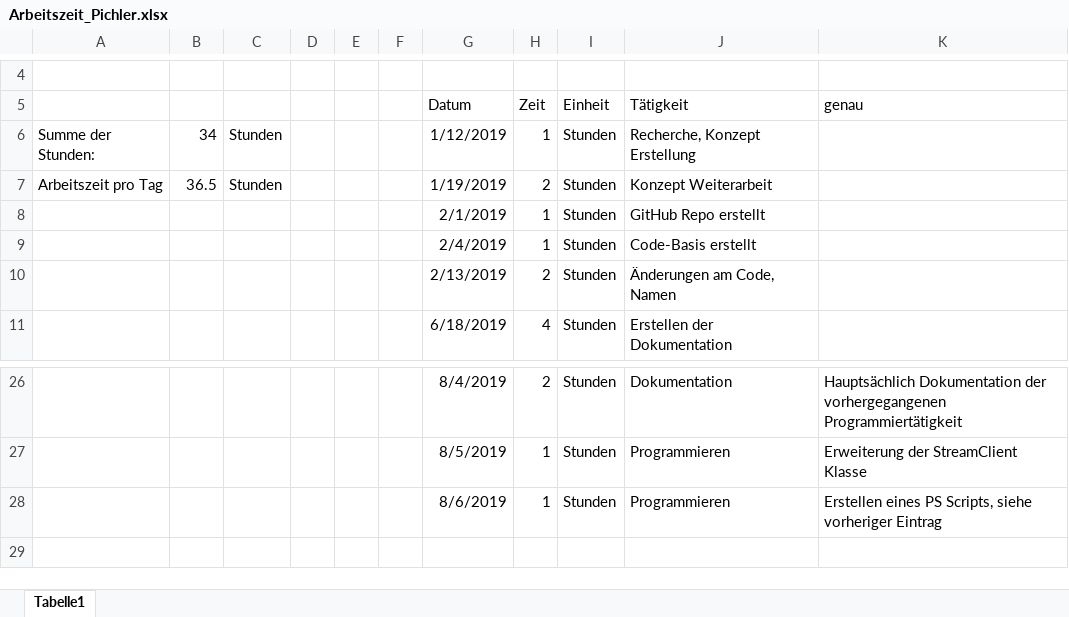
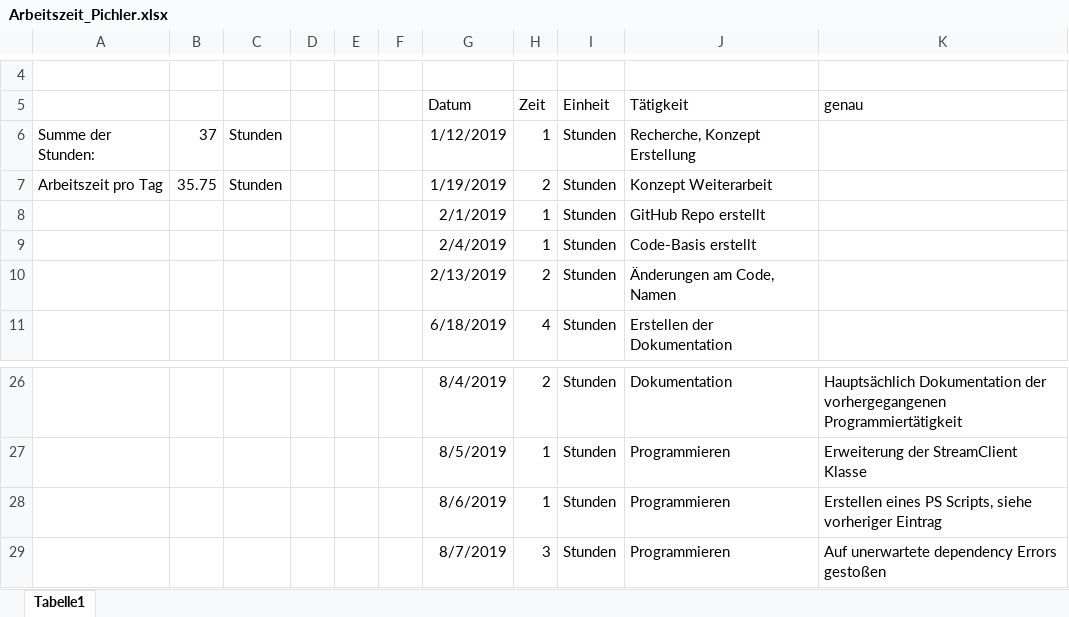
Before and after one commit to PichlerMartin/stream, an Excel workbook: docs/Arbeitszeit_Pichler.xlsx, sheet Tabelle1, drawn as a sheet; only a part is shown, gaps mark what is left out; values as stored, in another font and other column widths than the file's, no borders; the diff names each change by its address in the sheet, - before the commit and + after, or states it on an @@ line.

```diff
--- a/docs/Arbeitszeit_Pichler.xlsx (sheet Tabelle1)
+++ b/docs/Arbeitszeit_Pichler.xlsx (sheet Tabelle1)
-B6: 34
+B6: 37
-B7: 36.5
+B7: 35.75
+row 29:  |  |  |  |  |  | 8/7/2019 | 3 | Stunden | Programmieren | Auf unerwartete dependency Errors gestoßen
```
Also changed, not shown: 4 other files.
